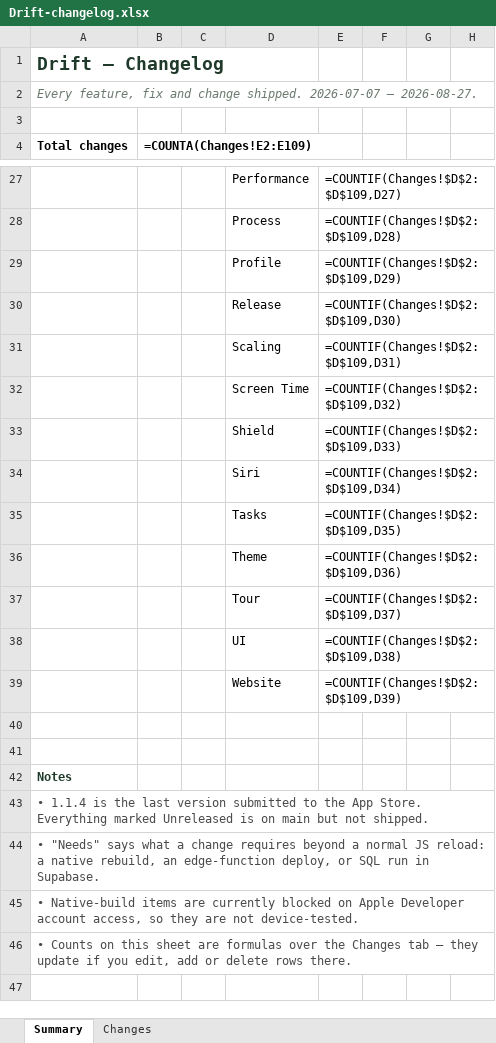
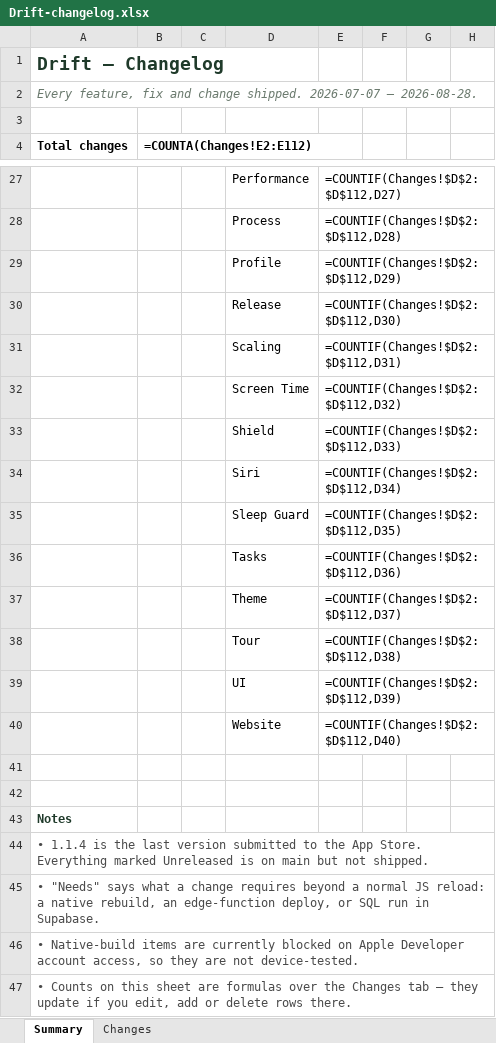
Before and after one commit to Dilan-B/Drift, an Excel workbook: Drift-changelog.xlsx, sheet Summary, drawn as a sheet; only a part is shown, gaps mark what is left out; values as stored, in another font and other column widths than the file's, no borders; formulas without a stored value are shown as written; addresses are those after the commit; the diff covers the shown part only; the diff names each change by its address in the sheet, - before the commit and + after, or states it on an @@ line.

```diff
--- a/Drift-changelog.xlsx (sheet Summary)
+++ b/Drift-changelog.xlsx (sheet Summary)
-A2 (Total changes): …2026-07-07 – 2026-08-27.
+A2 (Total changes): …2026-07-07 – 2026-08-28.
-B4: =COUNTA(Changes!E2:E109)
+B4: =COUNTA(Changes!E2:E112)
-E27: =COUNTIF(Changes!$D$2:$D$109,D27)
+E27: =COUNTIF(Changes!$D$2:$D$112,D27)
-E28: =COUNTIF(Changes!$D$2:$D$109,D28)
+E28: =COUNTIF(Changes!$D$2:$D$112,D28)
-E29: =COUNTIF(Changes!$D$2:$D$109,D29)
+E29: =COUNTIF(Changes!$D$2:$D$112,D29)
-E30: =COUNTIF(Changes!$D$2:$D$109,D30)
+E30: =COUNTIF(Changes!$D$2:$D$112,D30)
-E31: =COUNTIF(Changes!$D$2:$D$109,D31)
+E31: =COUNTIF(Changes!$D$2:$D$112,D31)
-E32: =COUNTIF(Changes!$D$2:$D$109,D32)
+E32: =COUNTIF(Changes!$D$2:$D$112,D32)
-E33: =COUNTIF(Changes!$D$2:$D$109,D33)
+E33: =COUNTIF(Changes!$D$2:$D$112,D33)
-E34: =COUNTIF(Changes!$D$2:$D$109,D34)
+E34: =COUNTIF(Changes!$D$2:$D$112,D34)
+row 35:  |  |  | Sleep Guard | =COUNTIF(Changes!$D$2:$D$112,D35)
-E36: =COUNTIF(Changes!$D$2:$D$109,D35)
+E36: =COUNTIF(Changes!$D$2:$D$112,D36)
-E37: =COUNTIF(Changes!$D$2:$D$109,D36)
+E37: =COUNTIF(Changes!$D$2:$D$112,D37)
-E38: =COUNTIF(Changes!$D$2:$D$109,D37)
+E38: =COUNTIF(Changes!$D$2:$D$112,D38)
-E39: =COUNTIF(Changes!$D$2:$D$109,D38)
+E39: =COUNTIF(Changes!$D$2:$D$112,D39)
-E40: =COUNTIF(Changes!$D$2:$D$109,D39)
+E40: =COUNTIF(Changes!$D$2:$D$112,D40)
```
Also changed, not shown: 32 edited cells elsewhere in this sheet, sheet Changes, 2 other files.
